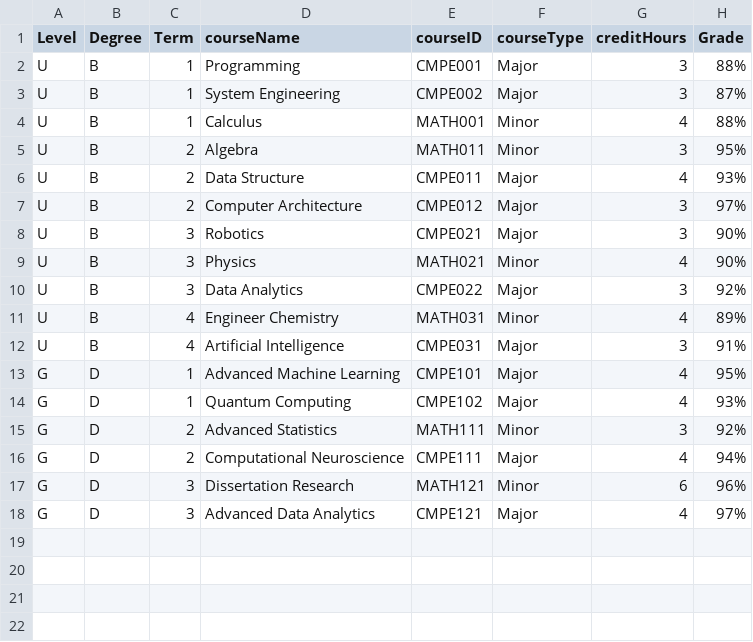
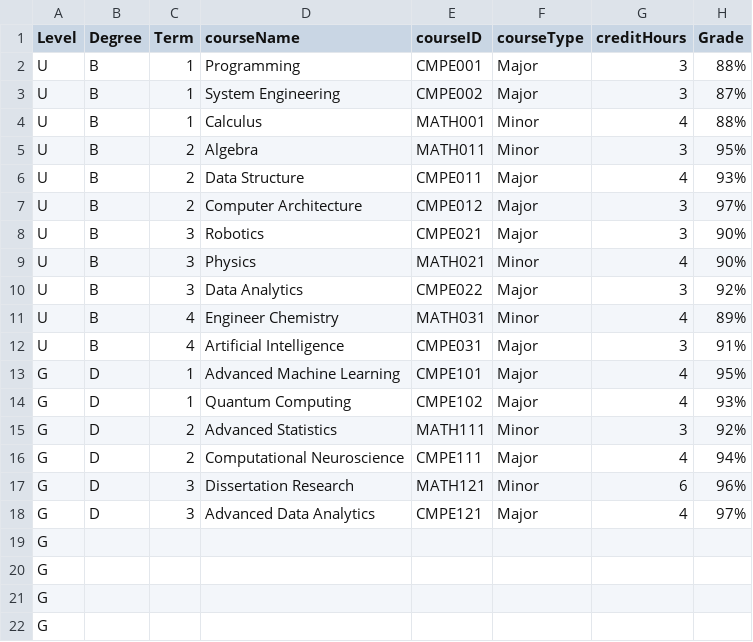
Before and after one commit to Alya109/transcriptSystem, a CSV file: 202400001.csv, drawn as a sheet.

Commit message:
Update 202400001.csv

```diff
--- a/202400001.csv
+++ b/202400001.csv
@@ -18 +18,5 @@ G,D,3,Dissertation Research,MATH121,Minor,6,96%
 G,D,3,Advanced Data Analytics,CMPE121,Major,4,97%
+G
+G
+G
+G
```
